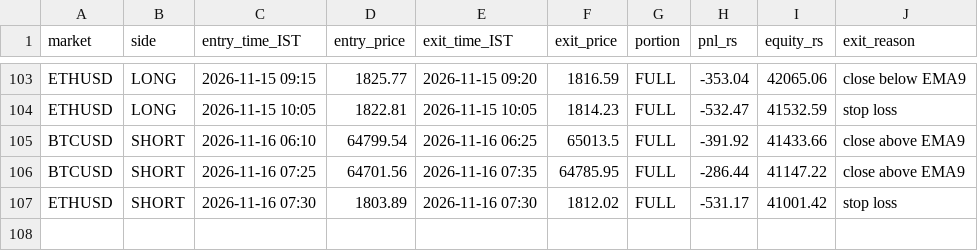
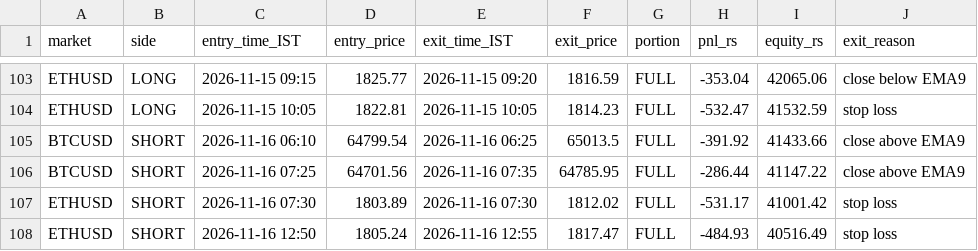
Before and after one commit to JPonline-cmd/paper-trading-bot, a CSV file: vwap_bot/trades.csv, drawn as a sheet; only a part is shown, gaps mark what is left out; the diff names each change by its address in the sheet, - before the commit and + after, or states it on an @@ line.

```diff
--- a/vwap_bot/trades.csv
+++ b/vwap_bot/trades.csv
+row 108: ETHUSD | SHORT | 2026-11-16 12:50 | 1805.24 | 2026-11-16 12:55 | 1817.47 | FULL | -484.93 | 40516.49 | stop loss
```
Also changed, not shown: vwap_bot/equity.csv, 3 other files.
